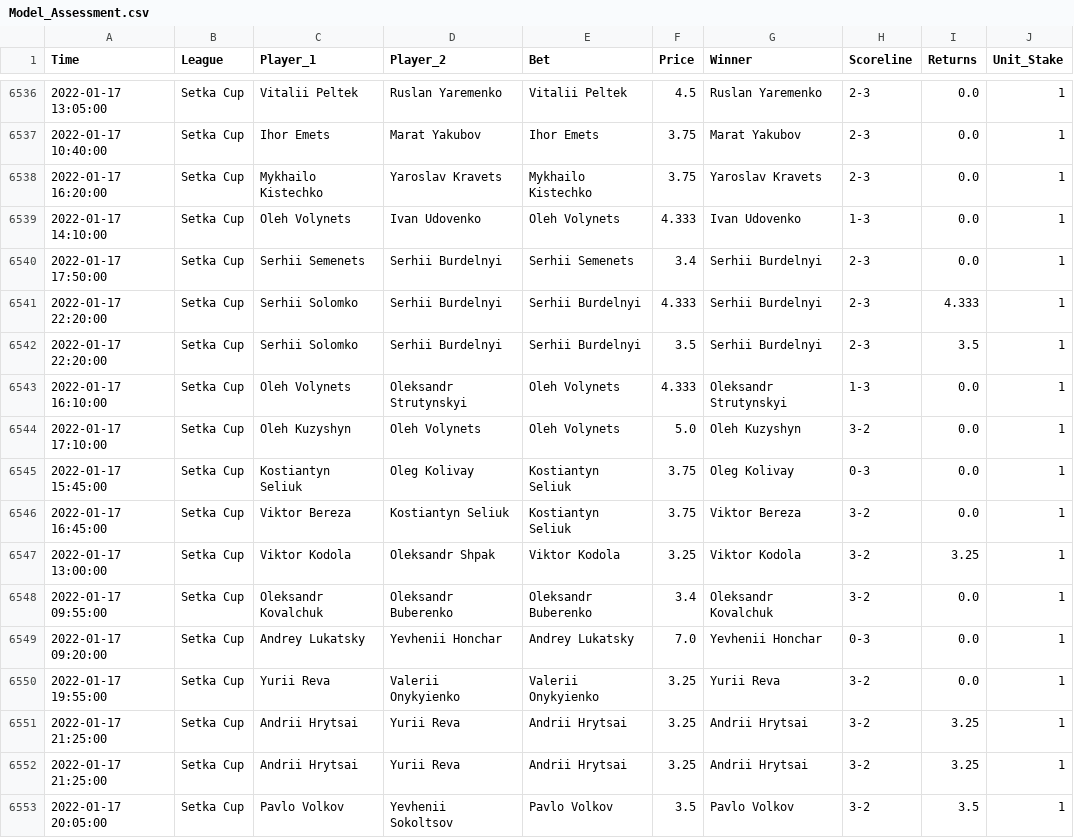
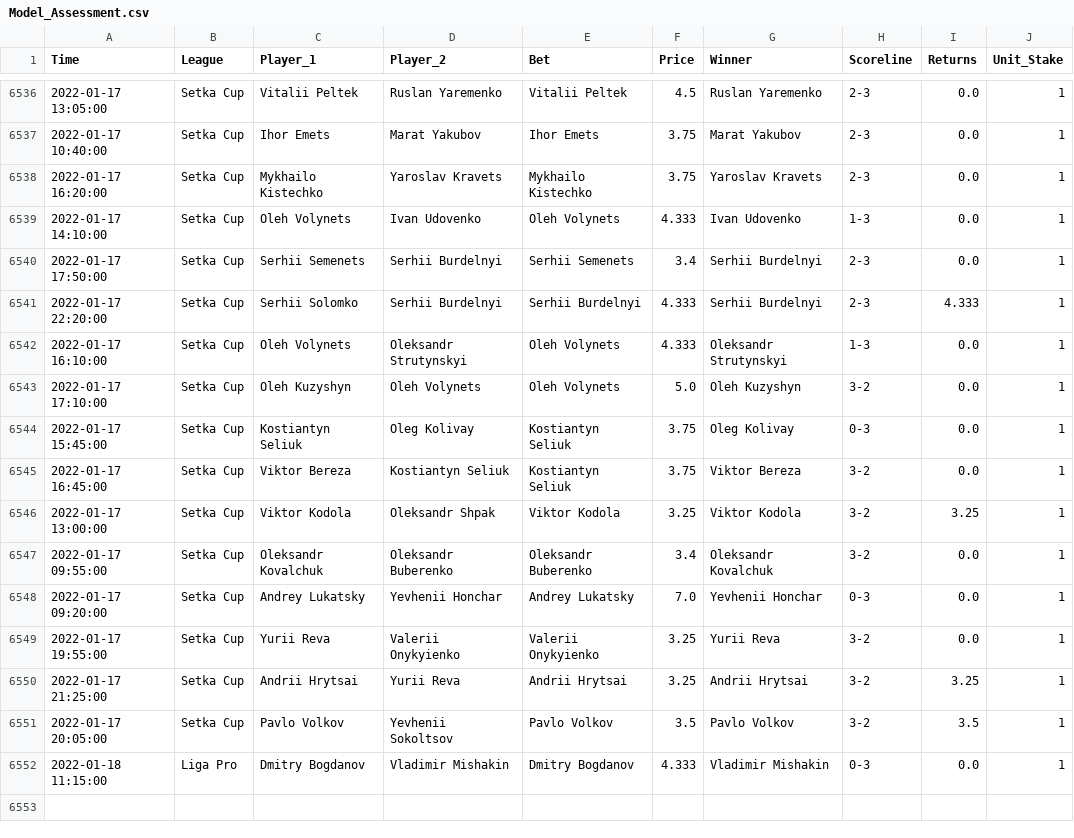
Before and after one commit to tomfothergill/tabletennis, a CSV file: Model_Assessment.csv, drawn as a sheet; only a part is shown, gaps mark what is left out; removed rows and columns are numbered as before the commit, all else as after; the diff names each change by its address in the sheet, - before the commit and + after, or states it on an @@ line.

Commit message:
committing files

```diff
--- a/Model_Assessment.csv
+++ b/Model_Assessment.csv
-row 6542: 2022-01-17 22:20:00 | Setka Cup | Serhii Solomko | Serhii Burdelnyi | Serhii Burdelnyi | 3.5 | Serhii Burdelnyi | 2-3 | 3.5 | 1
-row 6552: 2022-01-17 21:25:00 | Setka Cup | Andrii Hrytsai | Yurii Reva | Andrii Hrytsai | 3.25 | Andrii Hrytsai | 3-2 | 3.25 | 1
+row 6552: 2022-01-18 11:15:00 | Liga Pro | Dmitry Bogdanov | Vladimir Mishakin | Dmitry Bogdanov | 4.333 | Vladimir Mishakin | 0-3 | 0.0 | 1
```
